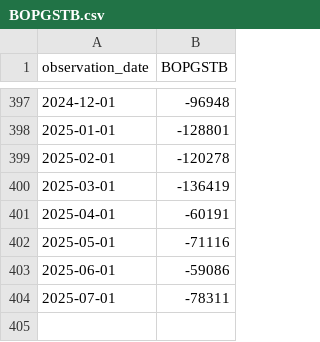
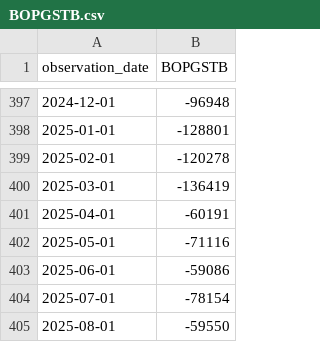
Before and after one commit to yinkaadx/indicators-dashboard, a CSV file: data/fred/BOPGSTB.csv, drawn as a sheet; only a part is shown, gaps mark what is left out.

```diff
--- a/data/fred/BOPGSTB.csv
+++ b/data/fred/BOPGSTB.csv
@@ -403,2 +403,3 @@ observation_date,BOPGSTB
 2025-06-01,-59086
-2025-07-01,-78311
+2025-07-01,-78154
+2025-08-01,-59550
```
